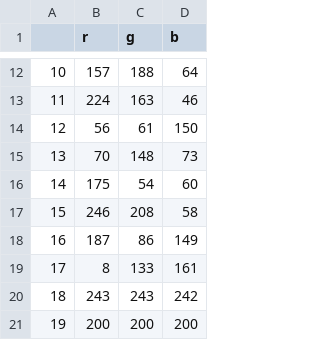
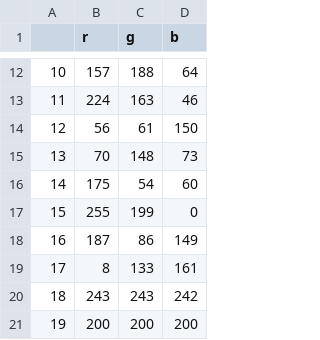
Before and after one commit to andresdav26/colorcorrection, a CSV file: data/color_reference.csv, drawn as a sheet; only a part is shown, gaps mark what is left out.

```diff
--- a/data/color_reference.csv
+++ b/data/color_reference.csv
@@ -16,3 +16,3 @@
 14, 175, 54, 60
-15, 246, 208, 58
+15, 255, 199, 0
 16, 187, 86, 149
```
Also changed, not shown: 5 other files.
